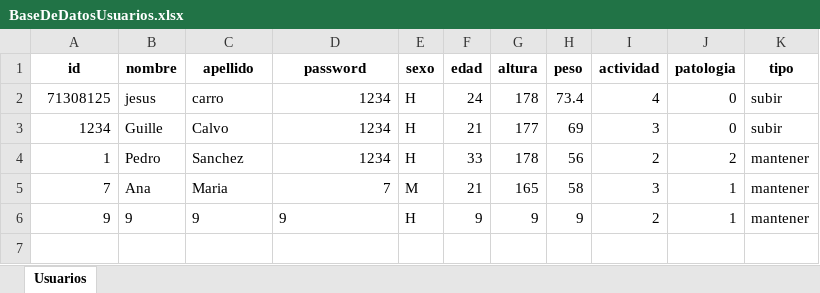
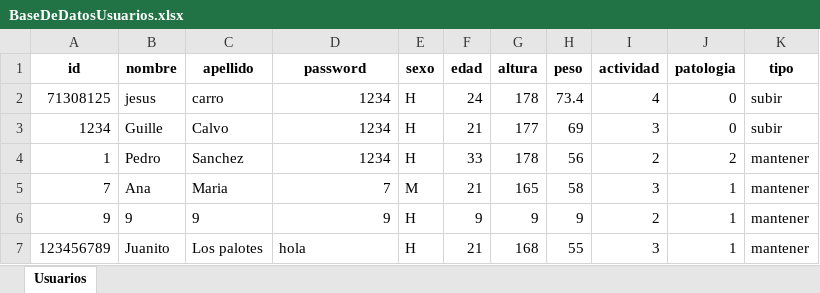
Before and after one commit to jct0024/HealthApp, an Excel workbook: Dat/BaseDeDatosUsuarios.xlsx, sheet Usuarios, drawn as a sheet; values as stored, in another font and other column widths than the file's, no borders; the diff names each change by its address in the sheet, - before the commit and + after, or states it on an @@ line.

```diff
--- a/Dat/BaseDeDatosUsuarios.xlsx (sheet Usuarios)
+++ b/Dat/BaseDeDatosUsuarios.xlsx (sheet Usuarios)
-D6 alignment: left
+D6 alignment: right
+row 7: 123456789 | Juanito | Los palotes | hola | H | 21 | 168 | 55 | 3 | 1 | mantener
```
Also changed, not shown: 2 other files.
